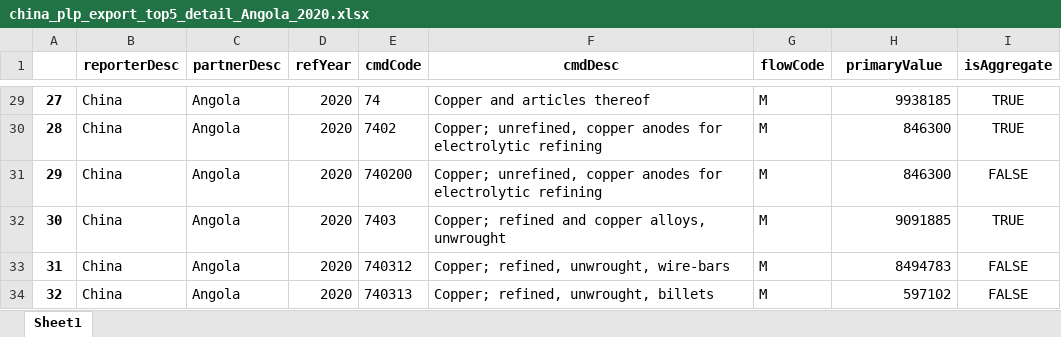
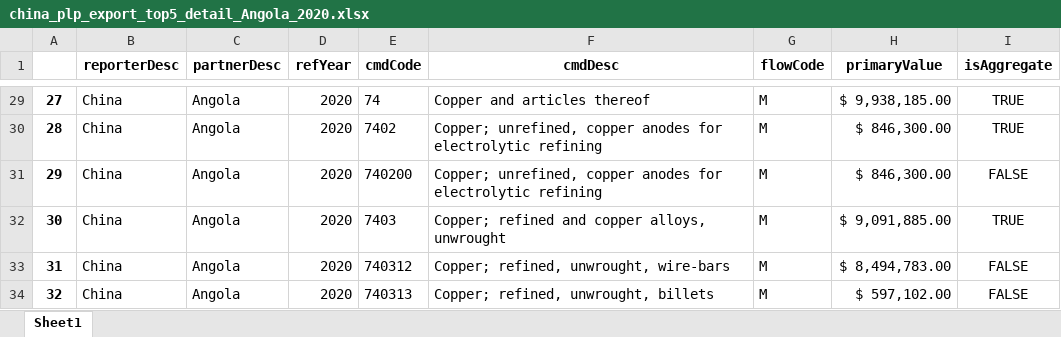
Before and after one commit to joaquimrcarvalho/cipf-comtrade, an Excel workbook: downloads/china_plp_export_top5_detail_Angola_2020.xlsx, sheet Sheet1, drawn as a sheet; only a part is shown, gaps mark what is left out; values as stored, in another font and other column widths than the file's, no borders; the diff covers the shown part only; the diff names each change by its address in the sheet, - before the commit and + after, or states it on an @@ line.

```diff
--- a/downloads/china_plp_export_top5_detail_Angola_2020.xlsx (sheet Sheet1)
+++ b/downloads/china_plp_export_top5_detail_Angola_2020.xlsx (sheet Sheet1)
-H29 (primaryValue): 9938185
+H29 (primaryValue): $ 9,938,185.00
-H30:H31 (primaryValue): 846300
+H30:H31 (primaryValue): $ 846,300.00
-H32 (primaryValue): 9091885
+H32 (primaryValue): $ 9,091,885.00
-H33 (primaryValue): 8494783
+H33 (primaryValue): $ 8,494,783.00
-H34 (primaryValue): 597102
+H34 (primaryValue): $ 597,102.00
```
Also changed, not shown: 27 edited cells elsewhere in this sheet, downloads/china_plp_export_top5_detail_Angola_2021.xlsx, downloads/quadros_forum_10M_2016_2017_2018_2019_2020_2021.xlsx, 10 other files.
